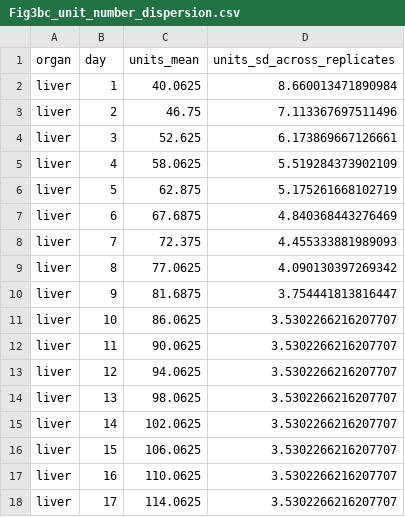
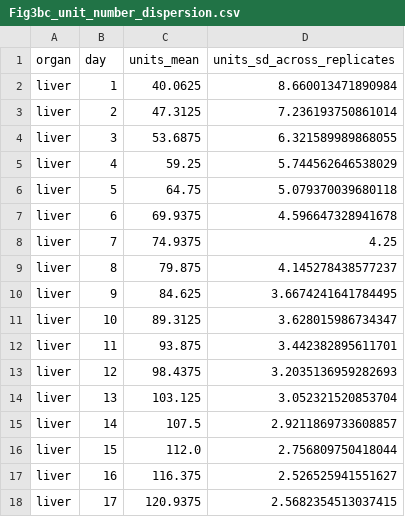
Before and after one commit to Danpc11/Ogrow, a CSV file: source_data/Fig3bc_unit_number_dispersion.csv, drawn as a sheet; only a part is shown; the diff covers the shown part only.

```diff
--- a/source_data/Fig3bc_unit_number_dispersion.csv
+++ b/source_data/Fig3bc_unit_number_dispersion.csv
@@ -2,17 +2,17 @@ organ,day,units_mean,units_sd_across_replicates
 liver,1,40.0625,8.660013471890984
-liver,2,46.75,7.113367697511496
-liver,3,52.625,6.173869667126661
-liver,4,58.0625,5.519284373902109
-liver,5,62.875,5.175261668102719
-liver,6,67.6875,4.840368443276469
-liver,7,72.375,4.455333881989093
-liver,8,77.0625,4.090130397269342
-liver,9,81.6875,3.754441813816447
-liver,10,86.0625,3.5302266216207707
-liver,11,90.0625,3.5302266216207707
-liver,12,94.0625,3.5302266216207707
-liver,13,98.0625,3.5302266216207707
-liver,14,102.0625,3.5302266216207707
-liver,15,106.0625,3.5302266216207707
-liver,16,110.0625,3.5302266216207707
-liver,17,114.0625,3.5302266216207707
+liver,2,47.3125,7.236193750861014
+liver,3,53.6875,6.321589989868055
+liver,4,59.25,5.744562646538029
+liver,5,64.75,5.079370039680118
+liver,6,69.9375,4.596647328941678
+liver,7,74.9375,4.25
+liver,8,79.875,4.145278438577237
+liver,9,84.625,3.6674241641784495
+liver,10,89.3125,3.628015986734347
+liver,11,93.875,3.442382895611701
+liver,12,98.4375,3.2035136959282693
+liver,13,103.125,3.052321520853704
+liver,14,107.5,2.9211869733608857
+liver,15,112.0,2.756809750418044
+liver,16,116.375,2.526525941551627
+liver,17,120.9375,2.5682354513037415
```
Also changed, not shown: 106 edited cells elsewhere in this file, source_data/Fig2efgh_growth_trajectories.csv, source_data/Fig3ef_parameter_disorder_sweep.csv, 11 other files.
